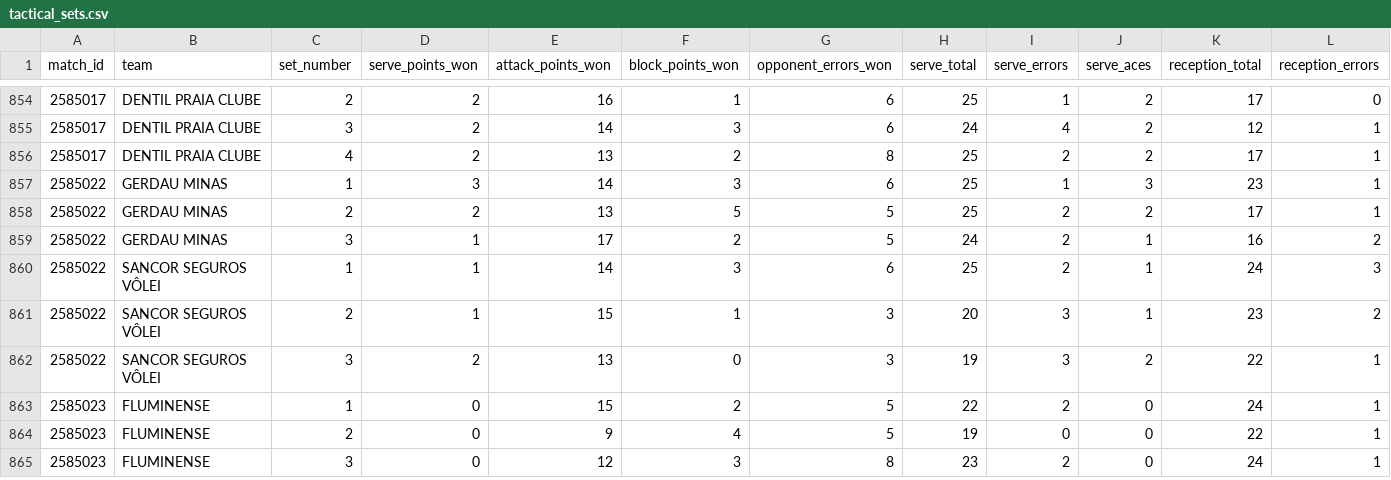
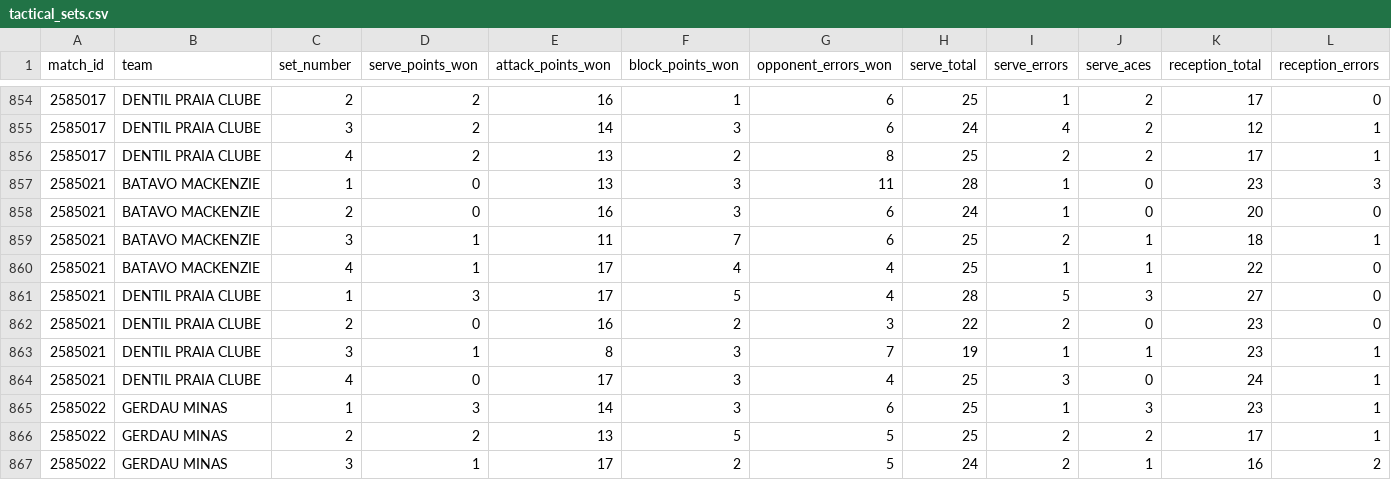
Before and after one commit to lucaaregis4r-ops/Dados-Voleibr, a CSV file: exports/tactical_sets.csv, drawn as a sheet; only a part is shown, gaps mark what is left out; the shorter side is filled out with more unchanged rows; rows hold the shown columns only; the diff names each change by its address in the sheet, - before the commit and + after, or states it on an @@ line.

```diff
--- a/exports/tactical_sets.csv
+++ b/exports/tactical_sets.csv
+row 857: 2585021 | BATAVO MACKENZIE | 1 | 0 | 13 | 3 | 11 | 28 | 1 | 0 | 23 | 3
+row 858: 2585021 | BATAVO MACKENZIE | 2 | 0 | 16 | 3 | 6 | 24 | 1 | 0 | 20 | 0
+row 859: 2585021 | BATAVO MACKENZIE | 3 | 1 | 11 | 7 | 6 | 25 | 2 | 1 | 18 | 1
+row 860: 2585021 | BATAVO MACKENZIE | 4 | 1 | 17 | 4 | 4 | 25 | 1 | 1 | 22 | 0
+row 861: 2585021 | DENTIL PRAIA CLUBE | 1 | 3 | 17 | 5 | 4 | 28 | 5 | 3 | 27 | 0
+row 862: 2585021 | DENTIL PRAIA CLUBE | 2 | 0 | 16 | 2 | 3 | 22 | 2 | 0 | 23 | 0
+row 863: 2585021 | DENTIL PRAIA CLUBE | 3 | 1 | 8 | 3 | 7 | 19 | 1 | 1 | 23 | 1
+row 864: 2585021 | DENTIL PRAIA CLUBE | 4 | 0 | 17 | 3 | 4 | 25 | 3 | 0 | 24 | 1
```
Also changed, not shown: exports/matches.csv, exports/players.csv, 38 other files.
